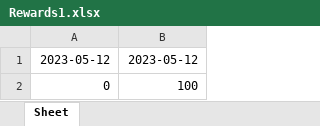
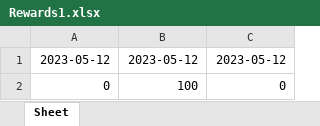
Before and after one commit to 4951hochlag/TreatTrackerApplication, an Excel workbook: Rewards1.xlsx, sheet Sheet, drawn as a sheet; values as stored, in another font and other column widths than the file's, no borders; the diff names each change by its address in the sheet, - before the commit and + after, or states it on an @@ line.

Commit message:
Stuck on the reward amount

```diff
--- a/Rewards1.xlsx (sheet Sheet)
+++ b/Rewards1.xlsx (sheet Sheet)
+column C, rows 1-2: 2023-05-12 | 0
```
Also changed, not shown: 1 other file.
